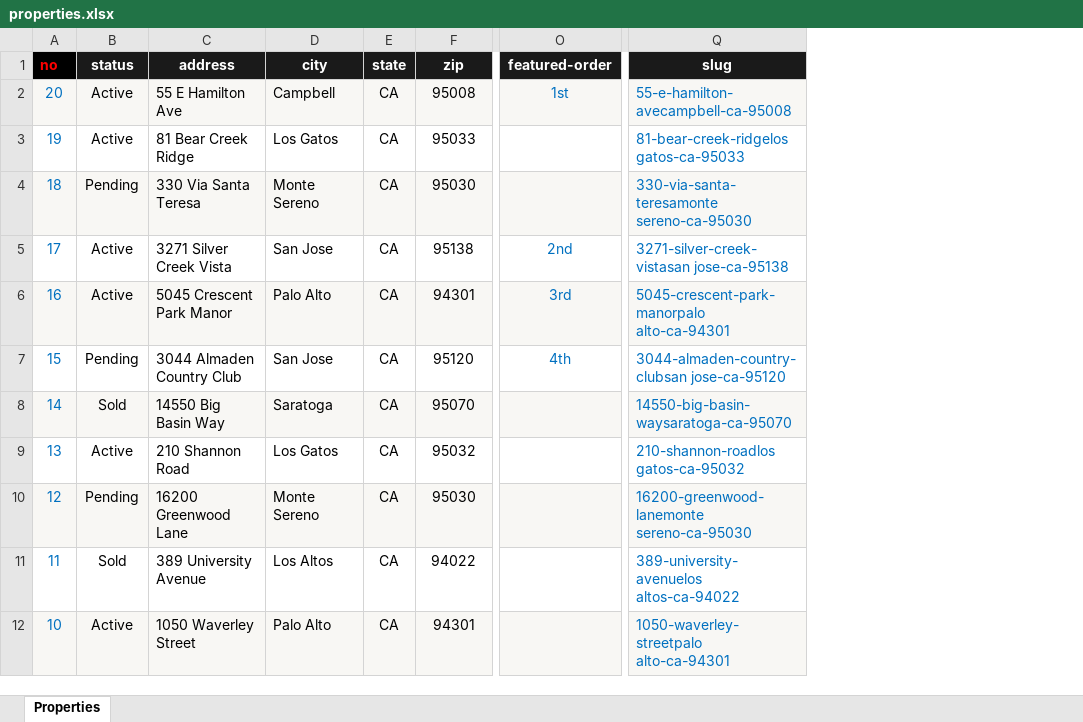
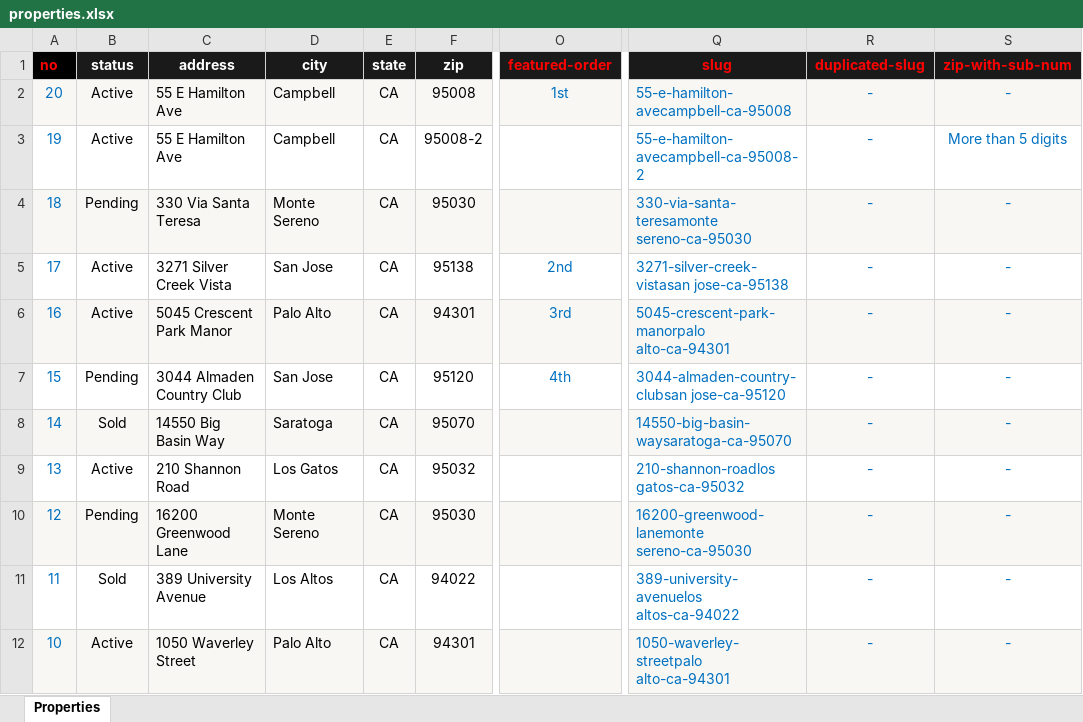
Before and after one commit to alexyap-realestate/web, an Excel workbook: src/data/properties.xlsx, sheet Properties, drawn as a sheet; only a part is shown, gaps mark what is left out; values as stored, in another font and other column widths than the file's, no borders; the diff names each change by its address in the sheet, - before the commit and + after, or states it on an @@ line.

Commit message:
Update site pages, components, and data

```diff
--- a/src/data/properties.xlsx (sheet Properties)
+++ b/src/data/properties.xlsx (sheet Properties)
+column R (duplicated-slug), rows 2-12: all -
+column S (zip-with-sub-num), rows 2-12: - | More than 5 digits | - | - | - | - | - | - | - | - | -
-O1 text colour: #FFFFFF
+O1 text colour: #FF0000
-Q1 text colour: #FFFFFF
+Q1 text colour: #FF0000
-C3 (address): 81 Bear Creek Ridge
+C3 (address): 55 E Hamilton Ave
-D3 (city): Los Gatos
+D3 (city): Campbell
-F3 (zip): 95033
+F3 (zip): 95008-2
-Q3 (slug): 81-bear-creek-ridgelos gatos-ca-95033
+Q3 (slug): 55-e-hamilton-avecampbell-ca-95008-2
```
Also changed, not shown: src/data/communities.xlsx.
